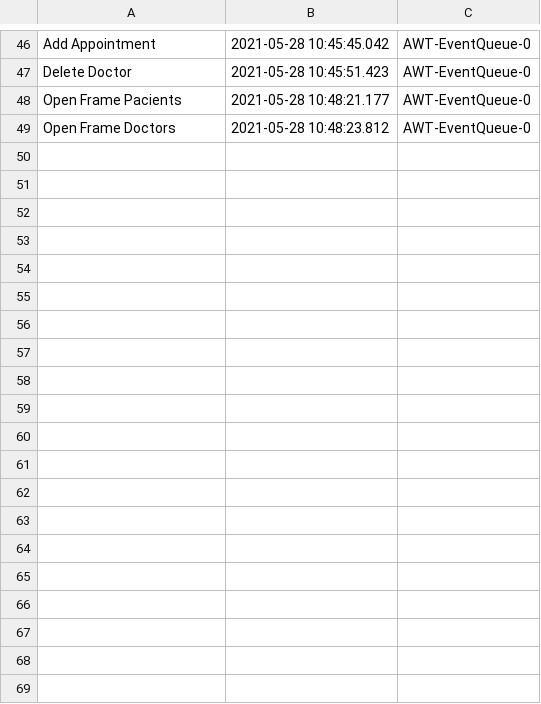
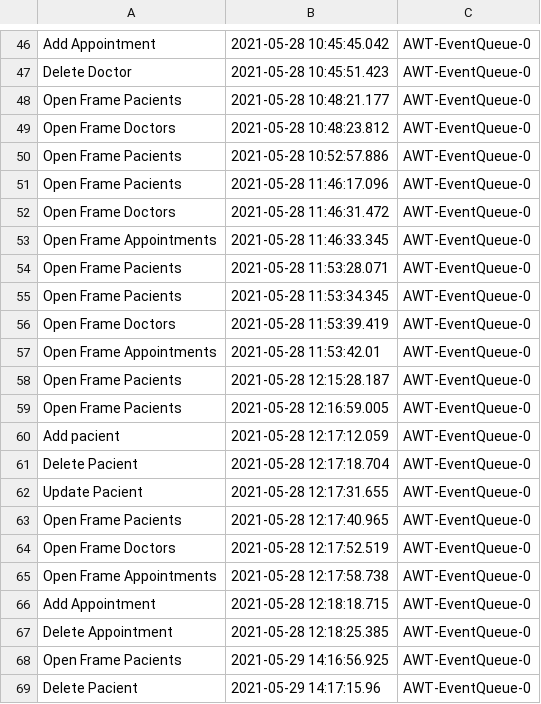
Before and after one commit to BuduroesBianca/CabinetMedical, a CSV file: data/auditLog.csv, drawn as a sheet; only a part is shown, gaps mark what is left out; the diff covers the shown part only.

```diff
--- a/data/auditLog.csv
+++ b/data/auditLog.csv
@@ -49 +49,21 @@ Open Frame Pacients,2021-05-28 10:48:21.177,AWT-EventQueue-0
 Open Frame Doctors,2021-05-28 10:48:23.812,AWT-EventQueue-0
+Open Frame Pacients,2021-05-28 10:52:57.886,AWT-EventQueue-0
+Open Frame Pacients,2021-05-28 11:46:17.096,AWT-EventQueue-0
+Open Frame Doctors,2021-05-28 11:46:31.472,AWT-EventQueue-0
+Open Frame Appointments,2021-05-28 11:46:33.345,AWT-EventQueue-0
+Open Frame Pacients,2021-05-28 11:53:28.071,AWT-EventQueue-0
+Open Frame Pacients,2021-05-28 11:53:34.345,AWT-EventQueue-0
+Open Frame Doctors,2021-05-28 11:53:39.419,AWT-EventQueue-0
+Open Frame Appointments,2021-05-28 11:53:42.01,AWT-EventQueue-0
+Open Frame Pacients,2021-05-28 12:15:28.187,AWT-EventQueue-0
+Open Frame Pacients,2021-05-28 12:16:59.005,AWT-EventQueue-0
+Add pacient,2021-05-28 12:17:12.059,AWT-EventQueue-0
+Delete Pacient,2021-05-28 12:17:18.704,AWT-EventQueue-0
+Update Pacient,2021-05-28 12:17:31.655,AWT-EventQueue-0
+Open Frame Pacients,2021-05-28 12:17:40.965,AWT-EventQueue-0
+Open Frame Doctors,2021-05-28 12:17:52.519,AWT-EventQueue-0
+Open Frame Appointments,2021-05-28 12:17:58.738,AWT-EventQueue-0
+Add Appointment,2021-05-28 12:18:18.715,AWT-EventQueue-0
+Delete Appointment,2021-05-28 12:18:25.385,AWT-EventQueue-0
+Open Frame Pacients,2021-05-29 14:16:56.925,AWT-EventQueue-0
+Delete Pacient,2021-05-29 14:17:15.96,AWT-EventQueue-0
```
Also changed, not shown: 17 added rows elsewhere in this file, 11 other files.
